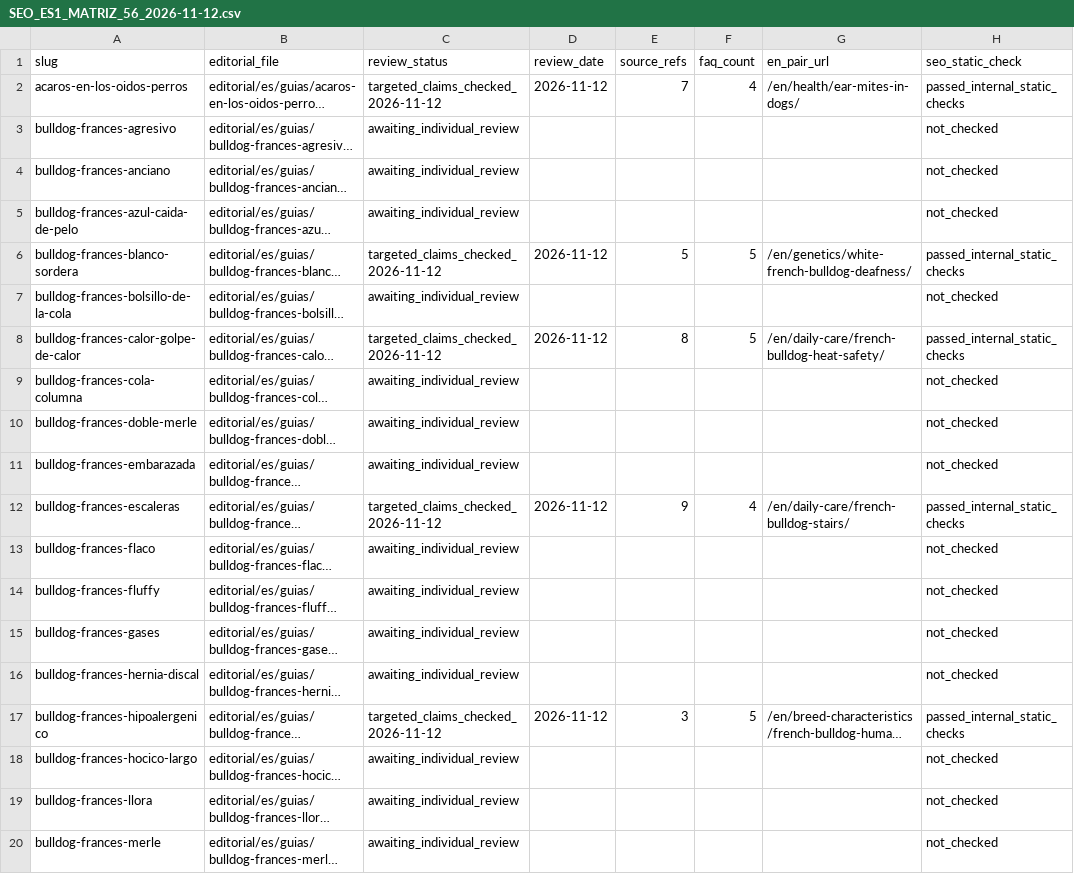
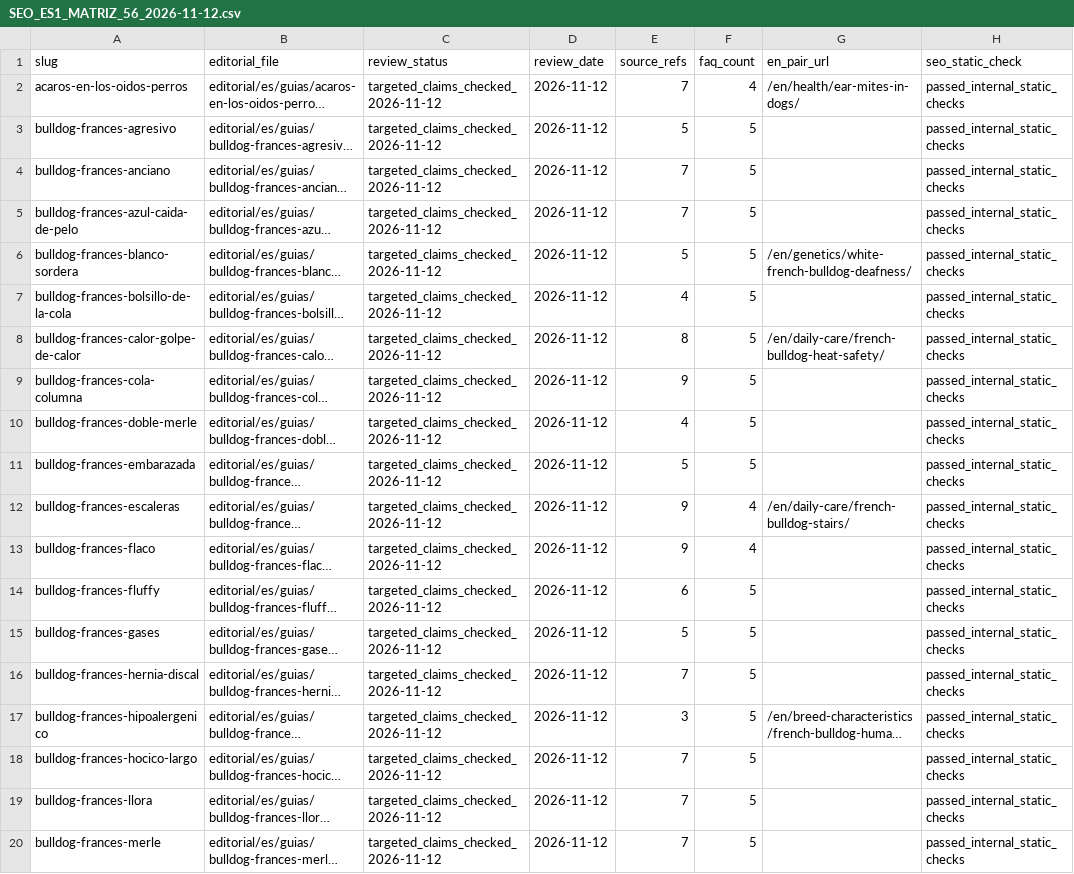
Before and after one commit to carloscabanas-1327/bulldogfrances, a CSV file: docs/SEO_ES1_MATRIZ_56_2026-11-12.csv, drawn as a sheet; only a part is shown; long unchanged cells end in …; the diff covers the shown part only; the diff names each change by its address in the sheet, - before the commit and + after, or states it on an @@ line.

Commit message:
SEO ES3: complete 56-row Spanish targeted audit matrix; 40 new pages individually checked

```diff
--- a/docs/SEO_ES1_MATRIZ_56_2026-11-12.csv
+++ b/docs/SEO_ES1_MATRIZ_56_2026-11-12.csv
-C3:C5 (review_status): awaiting_individual_review
+C3:C5 (review_status): targeted_claims_checked_2026-11-12
-D3:D5 (review_date): (empty)
+D3:D5 (review_date): 2026-11-12
-E3 (source_refs): (empty)
+E3 (source_refs): 5
-F3:F5 (faq_count): (empty)
+F3:F5 (faq_count): 5
-H3:H5 (seo_static_check): not_checked
+H3:H5 (seo_static_check): passed_internal_static_checks
-E4:E5 (source_refs): (empty)
+E4:E5 (source_refs): 7
-C7 (review_status): awaiting_individual_review
+C7 (review_status): targeted_claims_checked_2026-11-12
-D7 (review_date): (empty)
+D7 (review_date): 2026-11-12
-E7 (source_refs): (empty)
+E7 (source_refs): 4
-F7 (faq_count): (empty)
+F7 (faq_count): 5
-H7 (seo_static_check): not_checked
+H7 (seo_static_check): passed_internal_static_checks
-C9:C11 (review_status): awaiting_individual_review
+C9:C11 (review_status): targeted_claims_checked_2026-11-12
-D9:D11 (review_date): (empty)
+D9:D11 (review_date): 2026-11-12
-E9 (source_refs): (empty)
+E9 (source_refs): 9
-F9:F11 (faq_count): (empty)
+F9:F11 (faq_count): 5
-H9:H11 (seo_static_check): not_checked
+H9:H11 (seo_static_check): passed_internal_static_checks
-E10 (source_refs): (empty)
+E10 (source_refs): 4
-E11 (source_refs): (empty)
+E11 (source_refs): 5
-C13:C16 (review_status): awaiting_individual_review
+C13:C16 (review_status): targeted_claims_checked_2026-11-12
-D13:D16 (review_date): (empty)
+D13:D16 (review_date): 2026-11-12
-E13 (source_refs): (empty)
+E13 (source_refs): 9
-F13 (faq_count): (empty)
+F13 (faq_count): 4
-H13:H16 (seo_static_check): not_checked
+H13:H16 (seo_static_check): passed_internal_static_checks
-E14 (source_refs): (empty)
+E14 (source_refs): 6
-F14:F16 (faq_count): (empty)
+F14:F16 (faq_count): 5
-E15 (source_refs): (empty)
+E15 (source_refs): 5
-E16 (source_refs): (empty)
+E16 (source_refs): 7
-C18:C20 (review_status): awaiting_individual_review
+C18:C20 (review_status): targeted_claims_checked_2026-11-12
-D18:D20 (review_date): (empty)
+D18:D20 (review_date): 2026-11-12
-E18:E20 (source_refs): (empty)
+E18:E20 (source_refs): 7
-F18:F20 (faq_count): (empty)
+F18:F20 (faq_count): 5
-H18:H20 (seo_static_check): not_checked
+H18:H20 (seo_static_check): passed_internal_static_checks
```
Also changed, not shown: 126 edited cells elsewhere in this file.
